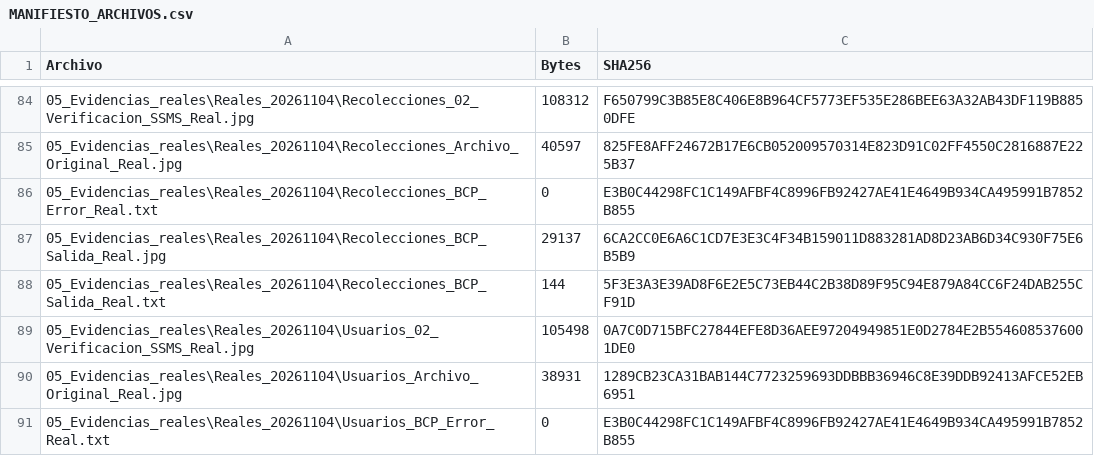
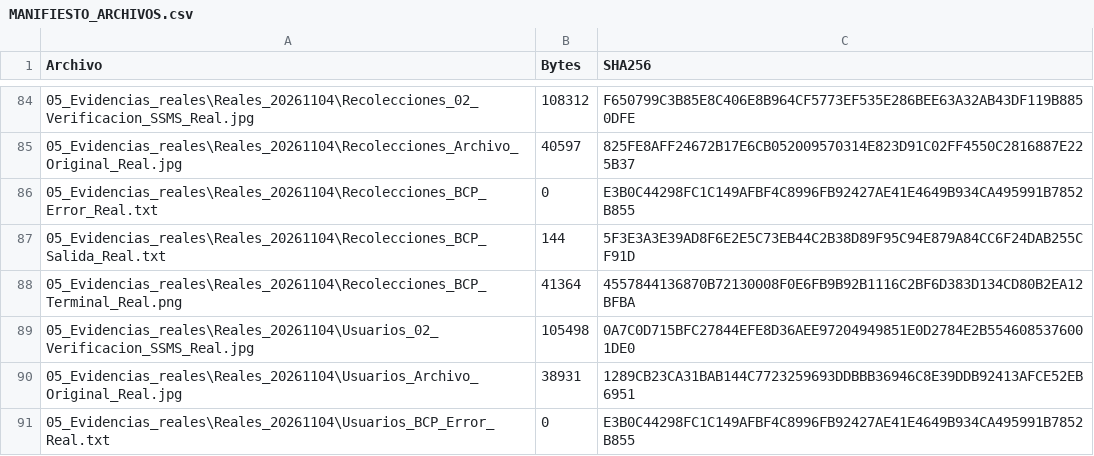
Before and after one commit to Ramses573/LavaFacil, a CSV file: ENTREGA_PROYECTO_2/MANIFIESTO_ARCHIVOS.csv, drawn as a sheet; only a part is shown, gaps mark what is left out; the diff covers the shown part only.

Commit message:
Reemplazar evidencias BCP por capturas reales de PowerShell

```diff
--- a/ENTREGA_PROYECTO_2/MANIFIESTO_ARCHIVOS.csv
+++ b/ENTREGA_PROYECTO_2/MANIFIESTO_ARCHIVOS.csv
@@ -86,4 +86,4 @@
 "05_Evidencias_reales\Reales_20261104\Recolecciones_BCP_Error_Real.txt","0","E3B0C44298FC1C149AFBF4C8996FB92427AE41E4649B934CA495991B7852B855"
-"05_Evidencias_reales\Reales_20261104\Recolecciones_BCP_Salida_Real.jpg","29137","6CA2CC0E6A6C1CD7E3E3C4F34B159011D883281AD8D23AB6D34C930F75E6B5B9"
 "05_Evidencias_reales\Reales_20261104\Recolecciones_BCP_Salida_Real.txt","144","5F3E3A3E39AD8F6E2E5C73EB44C2B38D89F95C94E879A84CC6F24DAB255CF91D"
+"05_Evidencias_reales\Reales_20261104\Recolecciones_BCP_Terminal_Real.png","41364","4557844136870B72130008F0E6FB9B92B1116C2BF6D383D134CD80B2EA12BFBA"
 "05_Evidencias_reales\Reales_20261104\Usuarios_02_Verificacion_SSMS_Real.jpg","105498","0A7C0D715BFC27844EFE8D36AEE97204949851E0D2784E2B5546085376001DE0"
```
Also changed, not shown: 7 added rows, 3 removed rows and 6 edited cells elsewhere in this file, 33 other files.
